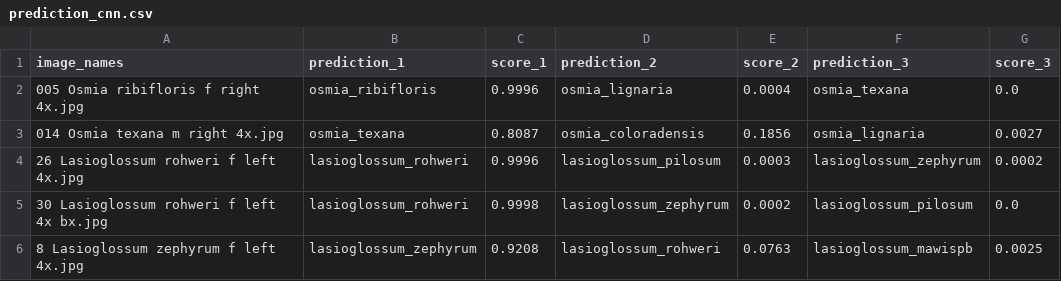
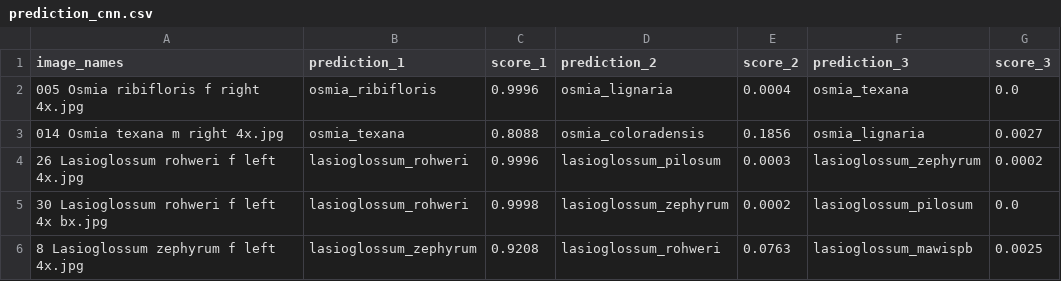
Before and after one commit to machine-shop/deepwings, a CSV file: deepwings/prediction/prediction_cnn.csv, drawn as a sheet.

```diff
--- a/deepwings/prediction/prediction_cnn.csv
+++ b/deepwings/prediction/prediction_cnn.csv
@@ -2,3 +2,3 @@ image_names,prediction_1,score_1,prediction_2,score_2,prediction_3,score_3
 005 Osmia ribifloris f right 4x.jpg,osmia_ribifloris,0.9996,osmia_lignaria,0.0004,osmia_texana,0.0
-014 Osmia texana m right 4x.jpg,osmia_texana,0.8087,osmia_coloradensis,0.1856,osmia_lignaria,0.0027
+014 Osmia texana m right 4x.jpg,osmia_texana,0.8088,osmia_coloradensis,0.1856,osmia_lignaria,0.0027
 26 Lasioglossum rohweri f left 4x.jpg,lasioglossum_rohweri,0.9996,lasioglossum_pilosum,0.0003,lasioglossum_zephyrum,0.0002
```
Also changed, not shown: 9 other files.
